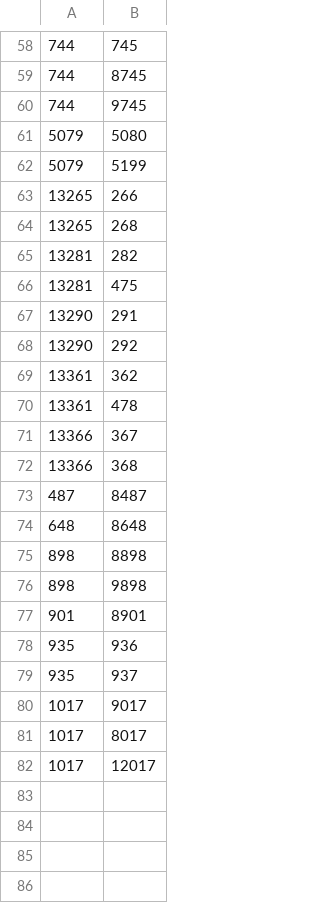
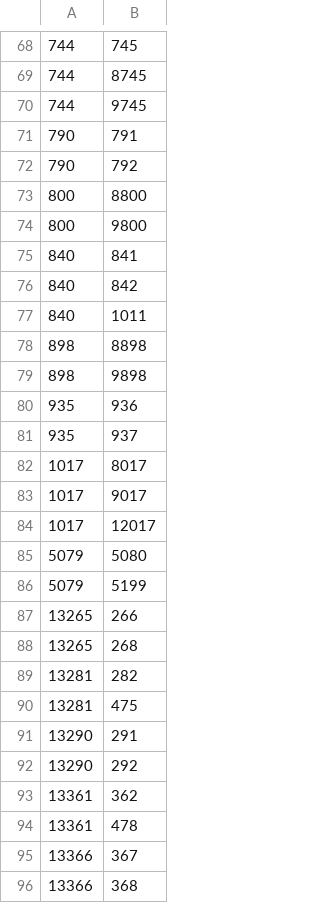
Before and after one commit to MOTHblank/pokeidle-addons, a TSV file: controller/assets/visual/upstream-evolution-branches.tsv, drawn as a sheet; only a part is shown, gaps mark what is left out; the diff covers the shown part only.

```diff
--- a/controller/assets/visual/upstream-evolution-branches.tsv
+++ b/controller/assets/visual/upstream-evolution-branches.tsv
@@ -60,2 +70,16 @@
 744	9745
+790	791
+790	792
+800	8800
+800	9800
+840	841
+840	842
+840	1011
+898	8898
+898	9898
+935	936
+935	937
+1017	8017
+1017	9017
+1017	12017
 5079	5080
@@ -72,11 +96 @@
 13366	368
-487	8487
-648	8648
-898	8898
-898	9898
-901	8901
-935	936
-935	937
-1017	9017
-1017	8017
-1017	12017
```
Also changed, not shown: 10 added rows and 1 edited cell elsewhere in this file, controller/assets/visual/pokedex-names.tsv, controller/assets/visual/upstream-evolution-cross.tsv, 30 other files.
